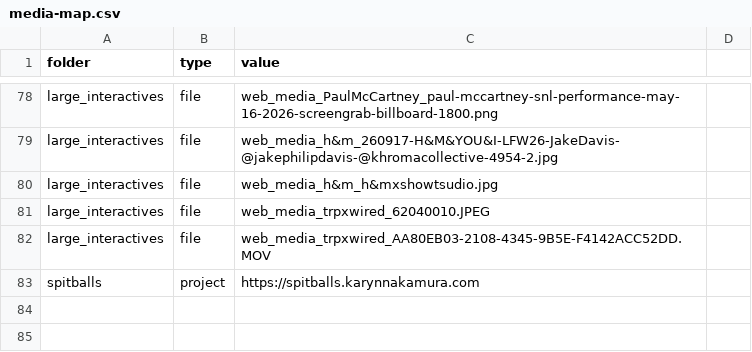
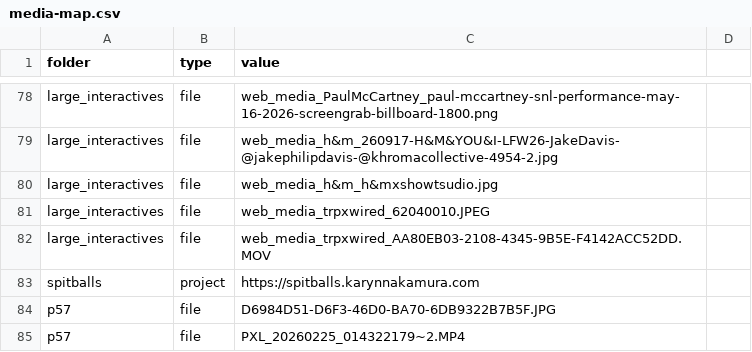
Before and after one commit to KarynN/karynnet-23, a CSV file: media-map.csv, drawn as a sheet; only a part is shown, gaps mark what is left out.

Commit message:
Add Pier 57 media hover to camera and projector bio text

```diff
--- a/media-map.csv
+++ b/media-map.csv
@@ -83 +83,3 @@ large_interactives,file,web_media_trpxwired_AA80EB03-2108-4345-9B5E-F4142ACC52DD
 spitballs,project,https://spitballs.karynnakamura.com
+p57,file,D6984D51-D6F3-46D0-BA70-6DB9322B7B5F.JPG
+p57,file,PXL_20260225_014322179~2.MP4
```
Also changed, not shown: 2 other files.
